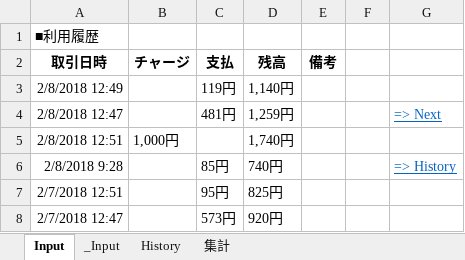
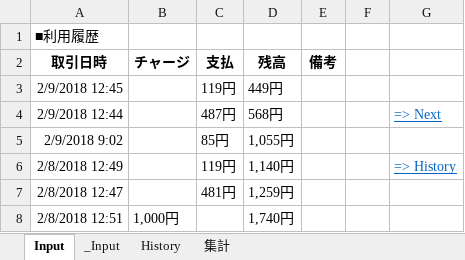
Before and after one commit to johnfcoltrane/CardHistory, an Excel workbook: EDY使用履歴.xlsm, sheet Input, drawn as a sheet; values as stored, in another font and other column widths than the file's, no borders; charts and pictures not drawn; removed rows and columns are numbered as before the commit, all else as after; the diff names each change by its address in the sheet, - before the commit and + after, or states it on an @@ line.

```diff
--- a/EDY使用履歴.xlsm (sheet Input)
+++ b/EDY使用履歴.xlsm (sheet Input)
+row 3: 2/9/2018 12:45 |  | 119円 | 449円
+row 4: 2/9/2018 12:44 |  | 487円 | 568円 |  |  | => Next
+row 5: 2/9/2018 9:02 |  | 85円 | 1,055円
-G6: (empty)
+G6: => History
-G7: => Next
+G7: (empty)
-row 6: 2/8/2018 9:28 |  | 85円 | 740円 |  |  | => History
-row 7: 2/7/2018 12:51 |  | 95円 | 825円
-row 8: 2/7/2018 12:47 |  | 573円 | 920円
```
Also changed, not shown: sheet _Input, sheet History, 2 other files.
